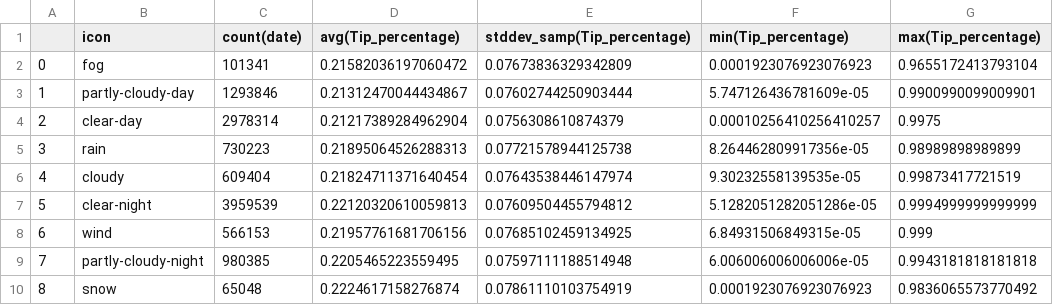
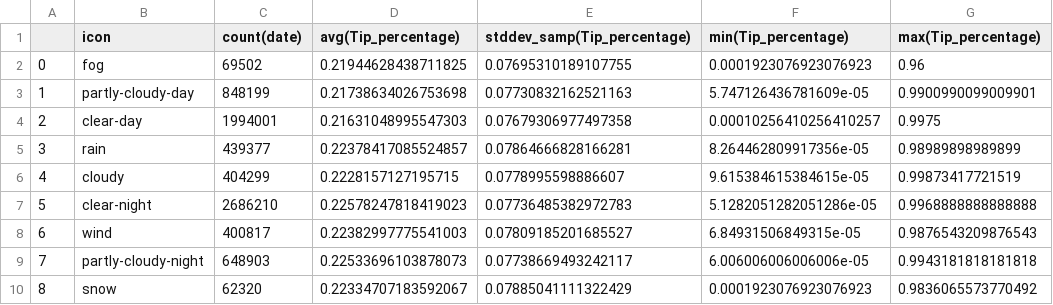
Before and after one commit to MiyainNYC/PySpark-Data-Challenge, a CSV file: facts/about_tip/tip_icon.csv, drawn as a sheet.

```diff
--- a/facts/about_tip/tip_icon.csv
+++ b/facts/about_tip/tip_icon.csv
@@ -1,10 +1,10 @@
 ,icon,count(date),avg(Tip_percentage),stddev_samp(Tip_percentage),min(Tip_percentage),max(Tip_percentage)
-0,fog,101341,0.21582036197060472,0.07673836329342809,0.0001923076923076923,0.9655172413793104
-1,partly-cloudy-day,1293846,0.21312470044434867,0.07602744250903444,5.747126436781609e-05,0.9900990099009901
-2,clear-day,2978314,0.21217389284962904,0.0756308610874379,0.00010256410256410257,0.9975
-3,rain,730223,0.21895064526288313,0.07721578944125738,8.264462809917356e-05,0.98989898989899
-4,cloudy,609404,0.21824711371640454,0.07643538446147974,9.30232558139535e-05,0.99873417721519
-5,clear-night,3959539,0.22120320610059813,0.07609504455794812,5.1282051282051286e-05,0.9994999999999999
-6,wind,566153,0.21957761681706156,0.07685102459134925,6.84931506849315e-05,0.999
-7,partly-cloudy-night,980385,0.2205465223559495,0.07597111188514948,6.006006006006006e-05,0.9943181818181818
-8,snow,65048,0.2224617158276874,0.07861110103754919,0.0001923076923076923,0.9836065573770492
+0,fog,69502,0.21944628438711825,0.07695310189107755,0.0001923076923076923,0.96
+1,partly-cloudy-day,848199,0.21738634026753698,0.07730832162521163,5.747126436781609e-05,0.9900990099009901
+2,clear-day,1994001,0.21631048995547303,0.07679306977497358,0.00010256410256410257,0.9975
+3,rain,439377,0.22378417085524857,0.07864666828166281,8.264462809917356e-05,0.98989898989899
+4,cloudy,404299,0.2228157127195715,0.0778995598886607,9.615384615384615e-05,0.99873417721519
+5,clear-night,2686210,0.22578247818419023,0.07736485382972783,5.1282051282051286e-05,0.9968888888888888
+6,wind,400817,0.22382997775541003,0.07809185201685527,6.84931506849315e-05,0.9876543209876543
+7,partly-cloudy-night,648903,0.22533696103878073,0.07738669493242117,6.006006006006006e-05,0.9943181818181818
+8,snow,62320,0.22334707183592067,0.07885041111322429,0.0001923076923076923,0.9836065573770492
```
Also changed, not shown: 13 other files.
